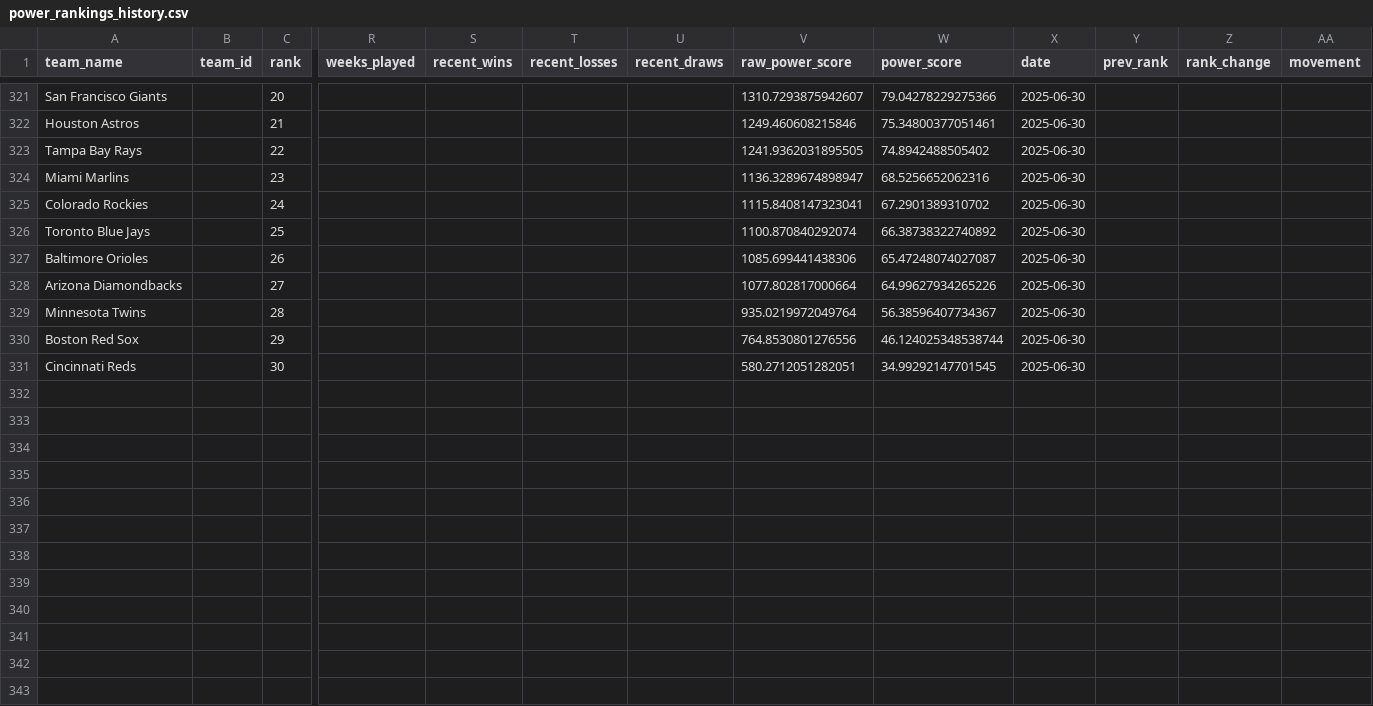
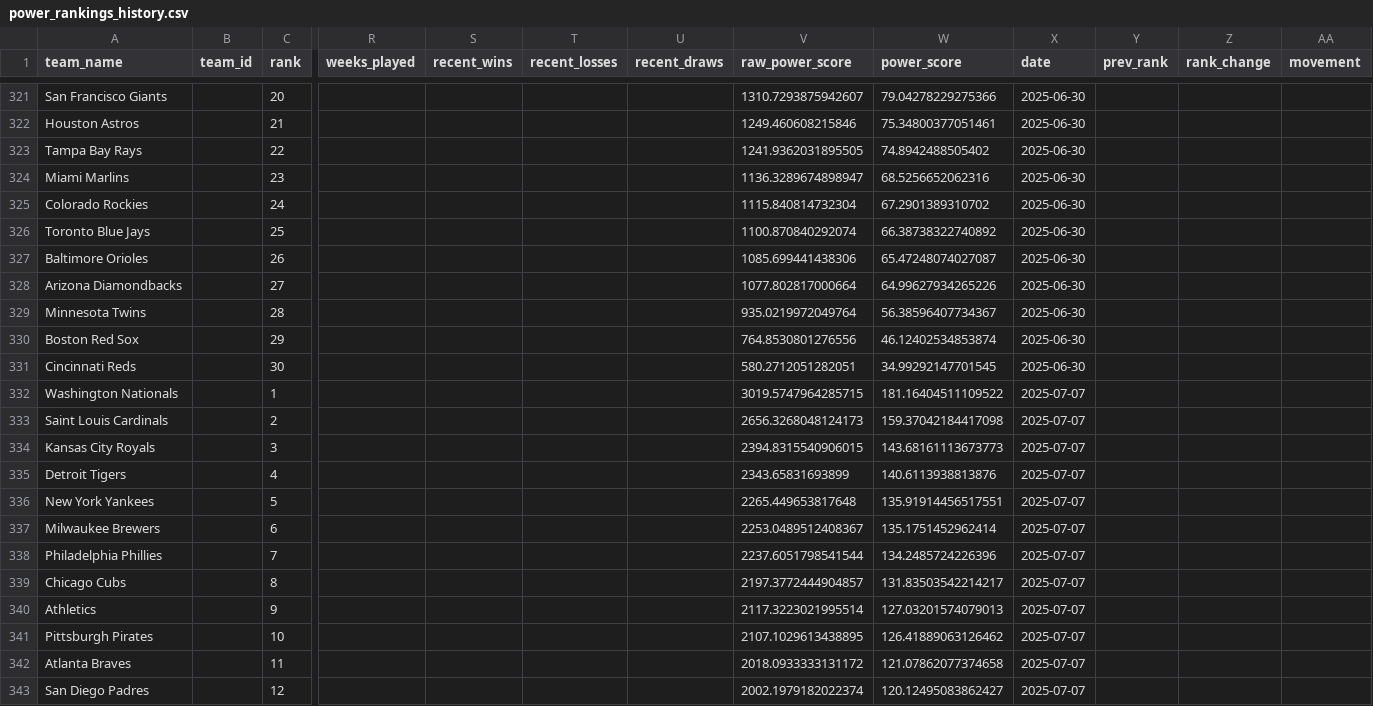
Before and after one commit to afinewinecompany/abl, a CSV file: data/history/power_rankings_history.csv, drawn as a sheet; only a part is shown, gaps mark what is left out; rows hold the shown columns only; the diff covers the shown part only; the diff names each change by its address in the sheet, - before the commit and + after, or states it on an @@ line.

Commit message:
W14 Update 2

```diff
--- a/data/history/power_rankings_history.csv
+++ b/data/history/power_rankings_history.csv
-V325 (raw_power_score): 1115.8408147323041
+V325 (raw_power_score): 1115.840814732304
-W330 (power_score): 46.124025348538744
+W330 (power_score): 46.12402534853874
+row 332: Washington Nationals |  | 1 |  |  |  |  | 3019.5747964285715 | 181.16404511109522 | 2025-07-07
+row 333: Saint Louis Cardinals |  | 2 |  |  |  |  | 2656.3268048124173 | 159.37042184417098 | 2025-07-07
+row 334: Kansas City Royals |  | 3 |  |  |  |  | 2394.8315540906015 | 143.68161113673773 | 2025-07-07
+row 335: Detroit Tigers |  | 4 |  |  |  |  | 2343.65831693899 | 140.6113938813876 | 2025-07-07
+row 336: New York Yankees |  | 5 |  |  |  |  | 2265.449653817648 | 135.91914456517551 | 2025-07-07
+row 337: Milwaukee Brewers |  | 6 |  |  |  |  | 2253.0489512408367 | 135.1751452962414 | 2025-07-07
+row 338: Philadelphia Phillies |  | 7 |  |  |  |  | 2237.6051798541544 | 134.2485724226396 | 2025-07-07
+row 339: Chicago Cubs |  | 8 |  |  |  |  | 2197.3772444904857 | 131.83503542214217 | 2025-07-07
+row 340: Athletics |  | 9 |  |  |  |  | 2117.3223021995514 | 127.03201574079013 | 2025-07-07
+row 341: Pittsburgh Pirates |  | 10 |  |  |  |  | 2107.1029613438895 | 126.41889063126462 | 2025-07-07
+row 342: Atlanta Braves |  | 11 |  |  |  |  | 2018.0933333131172 | 121.07862077374658 | 2025-07-07
+row 343: San Diego Padres |  | 12 |  |  |  |  | 2002.1979182022374 | 120.12495083862427 | 2025-07-07
```
Also changed, not shown: 18 added rows and 5 edited cells elsewhere in this file.
